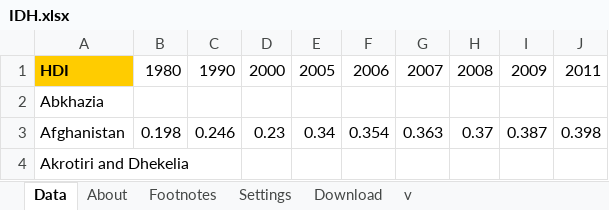
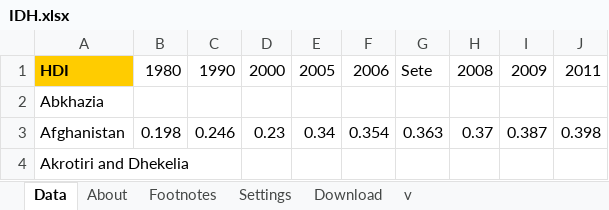
Before and after one commit to lemelusca/CD, an Excel workbook: Projeto3/IDH.xlsx, sheet Data, drawn as a sheet; only a part is shown; values as stored, in another font and other column widths than the file's, no borders; charts and pictures not drawn; the diff names each change by its address in the sheet, - before the commit and + after, or states it on an @@ line.

```diff
--- a/Projeto3/IDH.xlsx (sheet Data)
+++ b/Projeto3/IDH.xlsx (sheet Data)
-G1: 2007
+G1: Sete
```
Also changed, not shown: charts or pictures, Projeto3/Estudo.xlsx, Projeto3/FERTILIDADE.xlsx, 1 other file.
